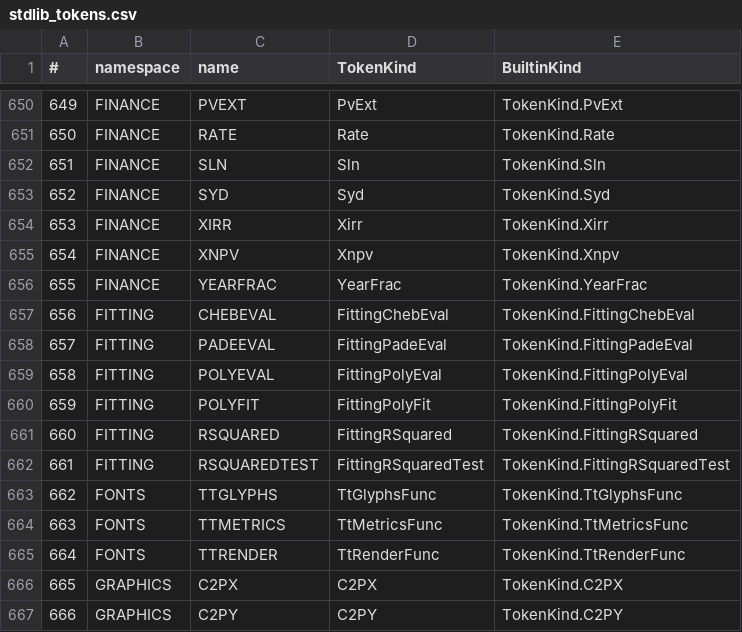
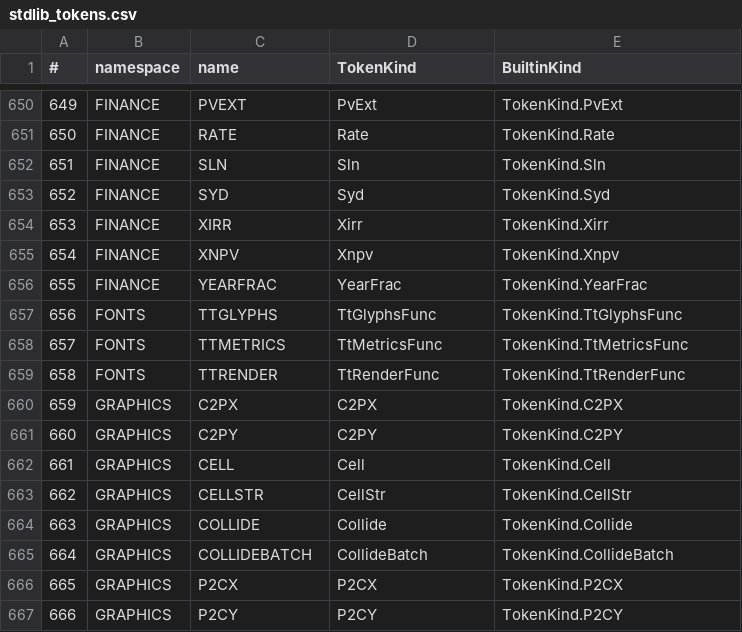
Before and after one commit to c-vision/GMBasic, a CSV file: GMBasicSharp/common/Registry/stdlib_tokens.csv, drawn as a sheet; only a part is shown, gaps mark what is left out; the shorter side is filled out with more unchanged rows; removed rows and columns are numbered as before the commit, all else as after; the diff names each change by its address in the sheet, - before the commit and + after, or states it on an @@ line.

Commit message:
FFI: FITTING migrato a libgmbstats (builtin dismesso)
- shared/libs/stats/src/ofx_fit.c: shim polyfit/rsquared (out coef/out(2))
- shared/include/fitting.inc: namespace FITTING via FFI
- CreateFittingNamespace non registrata; registry rigenerato
- fitting.bas riscritto con l'ABI FFI (coef/out), 4 backend verdi

```diff
--- a/GMBasicSharp/common/Registry/stdlib_tokens.csv
+++ b/GMBasicSharp/common/Registry/stdlib_tokens.csv
-row 657: 656 | FITTING | CHEBEVAL | FittingChebEval | TokenKind.FittingChebEval
-row 658: 657 | FITTING | PADEEVAL | FittingPadeEval | TokenKind.FittingPadeEval
-row 659: 658 | FITTING | POLYEVAL | FittingPolyEval | TokenKind.FittingPolyEval
-row 660: 659 | FITTING | POLYFIT | FittingPolyFit | TokenKind.FittingPolyFit
-row 661: 660 | FITTING | RSQUARED | FittingRSquared | TokenKind.FittingRSquared
-row 662: 661 | FITTING | RSQUAREDTEST | FittingRSquaredTest | TokenKind.FittingRSquaredTest
@@ column A (#) renumbered from row 657 down @@
```
Also changed, not shown: GMBasicSharp/common/Registry/stdlib_tokens_unique.csv, GMBasicSharp/common/Registry/surface.csv, 18 other files.
